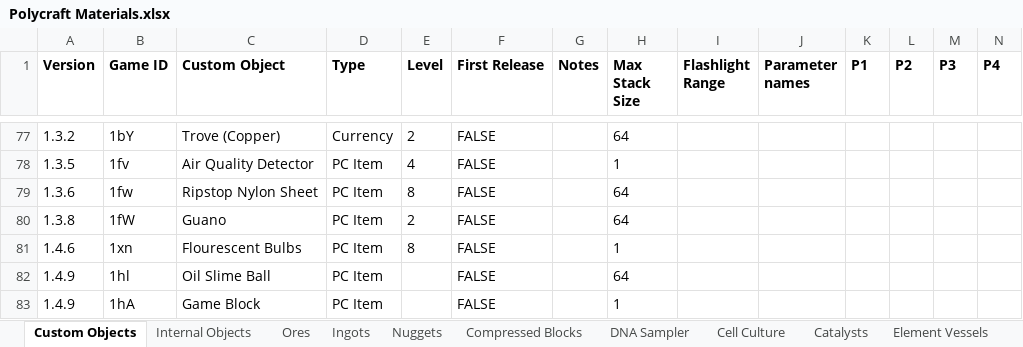
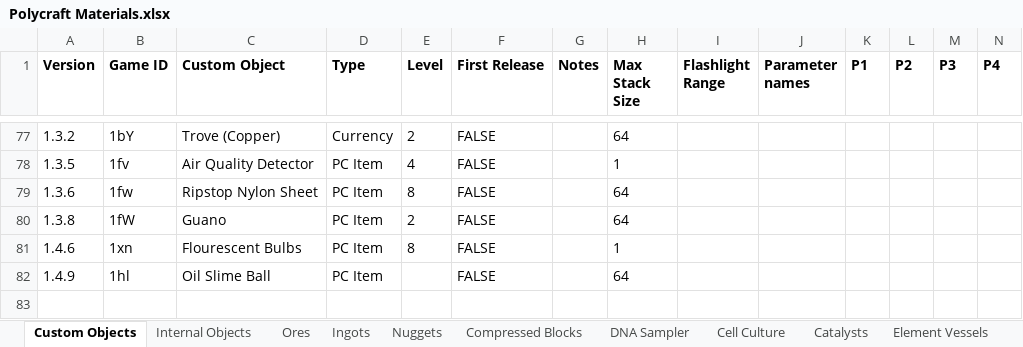
Before and after one commit to PolycraftWorld/polycraft-world, an Excel workbook: config/Polycraft Materials.xlsx, sheet Custom Objects, drawn as a sheet; only a part is shown, gaps mark what is left out; values as stored, in another font and other column widths than the file's, no borders; rows hold the shown columns only; the diff names each change by its address in the sheet, - before the commit and + after, or states it on an @@ line.

Commit message:
Removed GameBlock and cleaned KillWall

```diff
--- a/config/Polycraft Materials.xlsx (sheet Custom Objects)
+++ b/config/Polycraft Materials.xlsx (sheet Custom Objects)
-row 83: 1.4.9 | 1hA | Game Block | PC Item |  | FALSE |  | 1
```
Also changed, not shown: config/Polycraft Recipes.xlsx, 10 other files.
